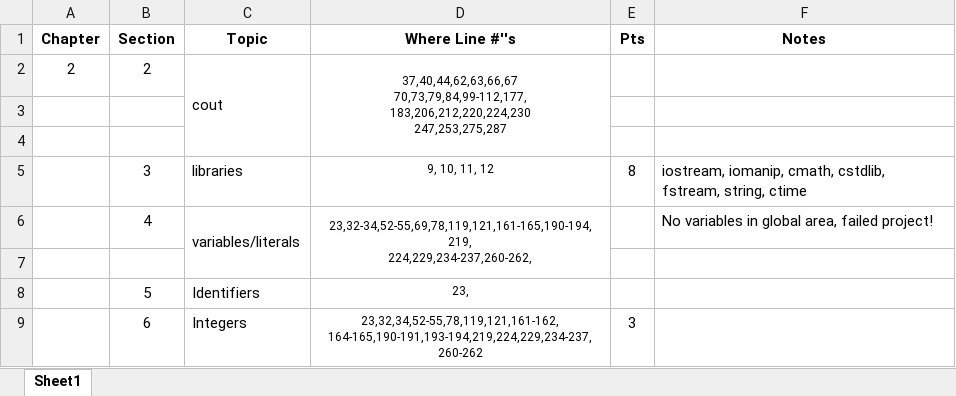
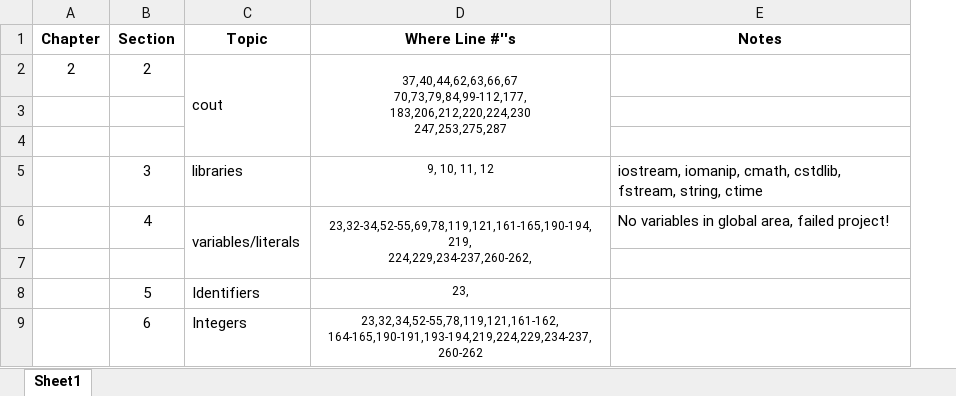
Before and after one commit to nh2749275/HuynhNgoc_CIS5_42480, an Excel workbook: Proj/Huynh, Ngoc - Project1 - 42480.xlsx, sheet Sheet1, drawn as a sheet; only a part is shown; values as stored, in another font and other column widths than the file's, no borders; the diff names each change by its address in the sheet, - before the commit and + after, or states it on an @@ line.

```diff
--- a/Proj/Huynh, Ngoc - Project1 - 42480.xlsx (sheet Sheet1)
+++ b/Proj/Huynh, Ngoc - Project1 - 42480.xlsx (sheet Sheet1)
-column E (Pts), rows 5-9: 8 |  |  |  | 3
```
Also changed, not shown: 4 other files.
